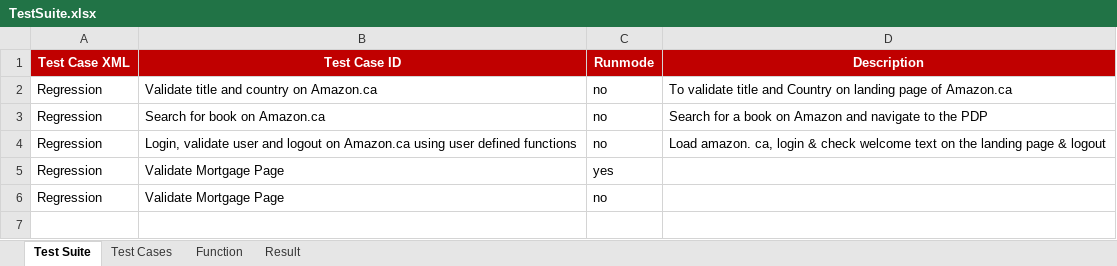
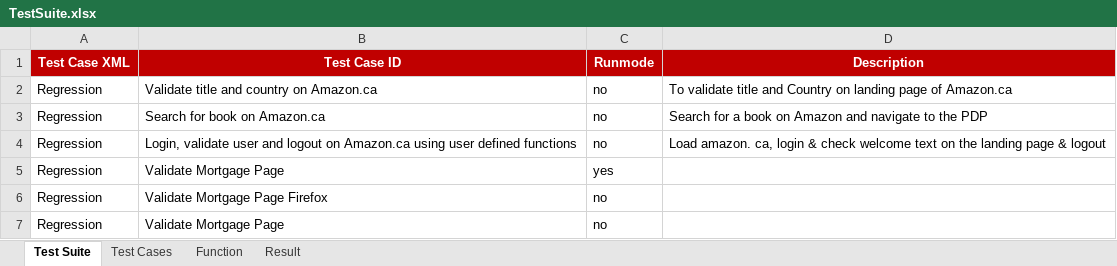
Before and after one commit to NickolasReidCGI/com.framework.automation, an Excel workbook: Test Cases/TestSuite.xlsx, sheet Test Suite, drawn as a sheet; values as stored, in another font and other column widths than the file's, no borders; the diff names each change by its address in the sheet, - before the commit and + after, or states it on an @@ line.

```diff
--- a/Test Cases/TestSuite.xlsx (sheet Test Suite)
+++ b/Test Cases/TestSuite.xlsx (sheet Test Suite)
+row 6: Regression | Validate Mortgage Page Firefox | no
```
Also changed, not shown: sheet Test Cases, 30 other files.
